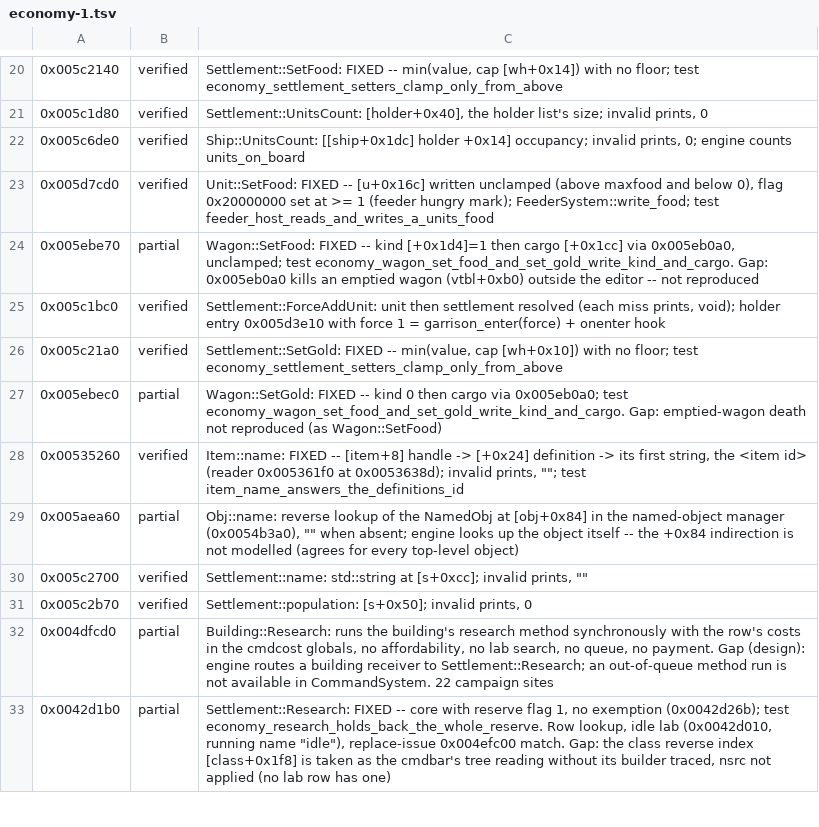
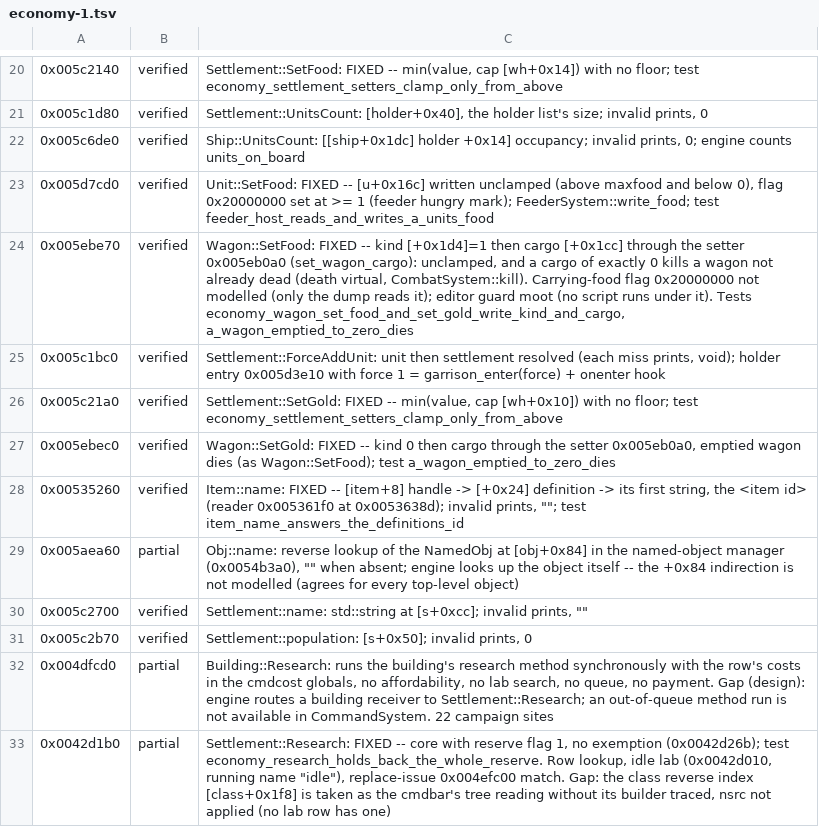
Before and after one commit to alesdi/imperivm-reforged, a TSV file: docs/audit/status/economy-1.tsv, drawn as a sheet; only a part is shown, gaps mark what is left out.

```diff
--- a/docs/audit/status/economy-1.tsv
+++ b/docs/audit/status/economy-1.tsv
@@ -23,6 +23,6 @@
 0x005d7cd0	verified	Unit::SetFood: FIXED -- [u+0x16c] written unclamped (above maxfood and below 0), flag 0x20000000 set at >= 1 (feeder hungry mark); FeederSystem::write_food; test feeder_host_reads_and_writes_a_units_food
-0x005ebe70	partial	Wagon::SetFood: FIXED -- kind [+0x1d4]=1 then cargo [+0x1cc] via 0x005eb0a0, unclamped; test economy_wagon_set_food_and_set_gold_write_kind_and_cargo. Gap: 0x005eb0a0 kills an emptied wagon (vtbl+0xb0) outside the editor -- not reproduced
+0x005ebe70	verified	Wagon::SetFood: FIXED -- kind [+0x1d4]=1 then cargo [+0x1cc] through the setter 0x005eb0a0 (set_wagon_cargo): unclamped, and a cargo of exactly 0 kills a wagon not already dead (death virtual, CombatSystem::kill). Carrying-food flag 0x20000000 not modelled (only the dump reads it); editor guard moot (no script runs under it). Tests economy_wagon_set_food_and_set_gold_write_kind_and_cargo, a_wagon_emptied_to_zero_dies
 0x005c1bc0	verified	Settlement::ForceAddUnit: unit then settlement resolved (each miss prints, void); holder entry 0x005d3e10 with force 1 = garrison_enter(force) + onenter hook
 0x005c21a0	verified	Settlement::SetGold: FIXED -- min(value, cap [wh+0x10]) with no floor; test economy_settlement_setters_clamp_only_from_above
-0x005ebec0	partial	Wagon::SetGold: FIXED -- kind 0 then cargo via 0x005eb0a0; test economy_wagon_set_food_and_set_gold_write_kind_and_cargo. Gap: emptied-wagon death not reproduced (as Wagon::SetFood)
+0x005ebec0	verified	Wagon::SetGold: FIXED -- kind 0 then cargo through the setter 0x005eb0a0, emptied wagon dies (as Wagon::SetFood); test a_wagon_emptied_to_zero_dies
 0x00535260	verified	Item::name: FIXED -- [item+8] handle -> [+0x24] definition -> its first string, the <item id> (reader 0x005361f0 at 0x0053638d); invalid prints, ""; test item_name_answers_the_definitions_id
```
Also changed, not shown: docs/audit/status/economy-2.tsv, 7 other files.
